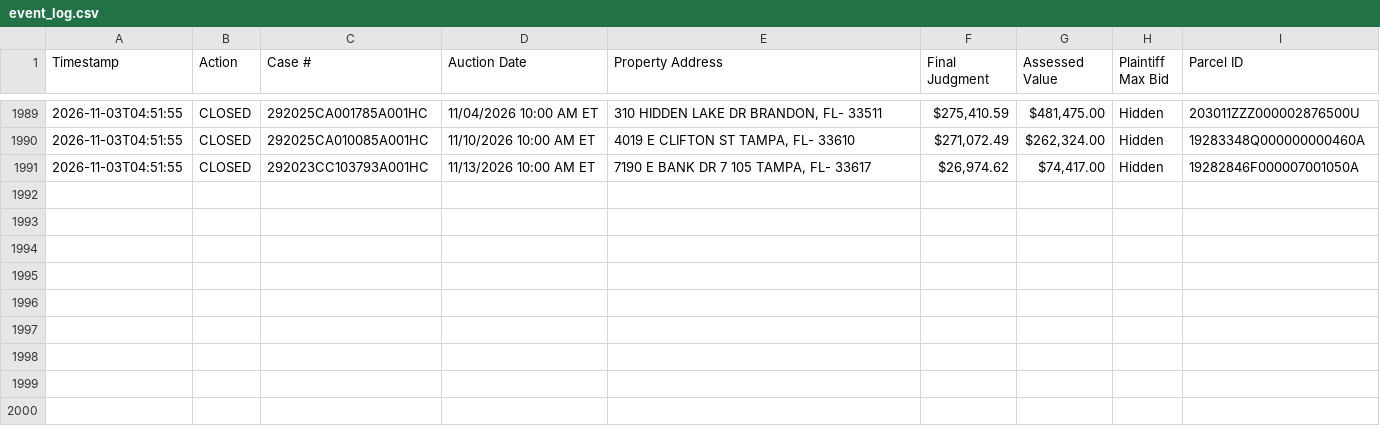
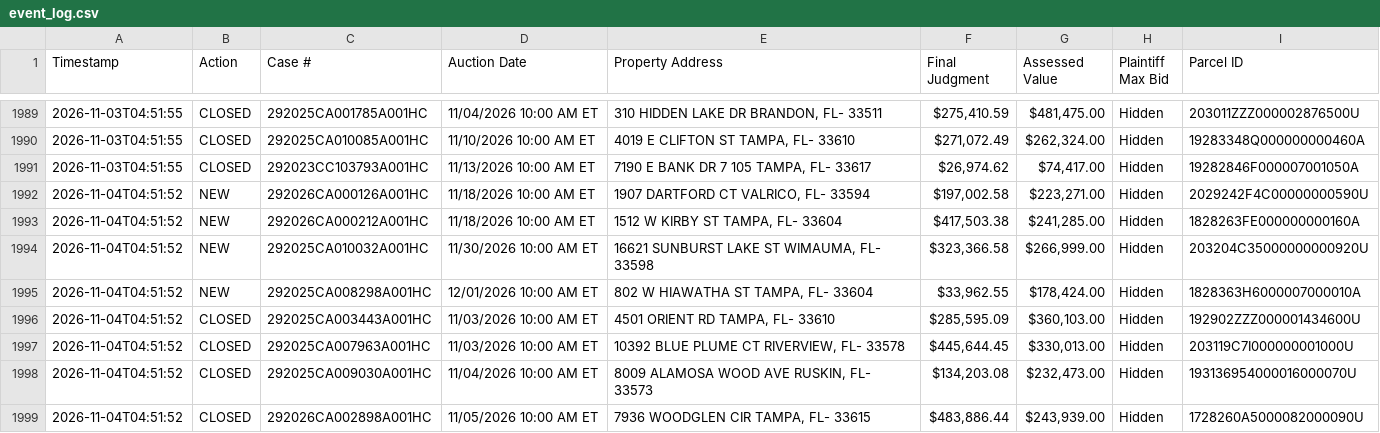
Before and after one commit to figlesias7/realforeclose-hillsborough, a CSV file: data/event_log.csv, drawn as a sheet; only a part is shown, gaps mark what is left out.

```diff
--- a/data/event_log.csv
+++ b/data/event_log.csv
@@ -1991 +1991,9 @@ Timestamp,Action,Case #,Auction Date,Property Address,Final Judgment,Assessed Va
 2026-11-03T04:51:55,CLOSED,292023CC103793A001HC,11/13/2026 10:00 AM ET,"7190 E BANK DR 7 105 TAMPA, FL- 33617","$26,974.62","$74,417.00",Hidden,19282846F000007001050A
+2026-11-04T04:51:52,NEW,292026CA000126A001HC,11/18/2026 10:00 AM ET,"1907 DARTFORD CT VALRICO, FL- 33594","$197,002.58","$223,271.00",Hidden,2029242F4C00000000590U
+2026-11-04T04:51:52,NEW,292026CA000212A001HC,11/18/2026 10:00 AM ET,"1512 W KIRBY ST TAMPA, FL- 33604","$417,503.38","$241,285.00",Hidden,1828263FE000000000160A
+2026-11-04T04:51:52,NEW,292025CA010032A001HC,11/30/2026 10:00 AM ET,"16621 SUNBURST LAKE ST WIMAUMA, FL- 33598","$323,366.58","$266,999.00",Hidden,203204C35000000000920U
+2026-11-04T04:51:52,NEW,292025CA008298A001HC,12/01/2026 10:00 AM ET,"802 W HIAWATHA ST TAMPA, FL- 33604","$33,962.55","$178,424.00",Hidden,1828363H6000007000010A
+2026-11-04T04:51:52,CLOSED,292025CA003443A001HC,11/03/2026 10:00 AM ET,"4501 ORIENT RD TAMPA, FL- 33610","$285,595.09","$360,103.00",Hidden,192902ZZZ000001434600U
+2026-11-04T04:51:52,CLOSED,292025CA007963A001HC,11/03/2026 10:00 AM ET,"10392 BLUE PLUME CT RIVERVIEW, FL- 33578","$445,644.45","$330,013.00",Hidden,203119C7I000000001000U
+2026-11-04T04:51:52,CLOSED,292025CA009030A001HC,11/04/2026 10:00 AM ET,"8009 ALAMOSA WOOD AVE RUSKIN, FL- 33573","$134,203.08","$232,473.00",Hidden,193136954000016000070U
+2026-11-04T04:51:52,CLOSED,292026CA002898A001HC,11/05/2026 10:00 AM ET,"7936 WOODGLEN CIR TAMPA, FL- 33615","$483,886.44","$243,939.00",Hidden,1728260A5000082000090U
```
Also changed, not shown: data/active_foreclosures.csv, data/all_seen.csv, 3 other files.
